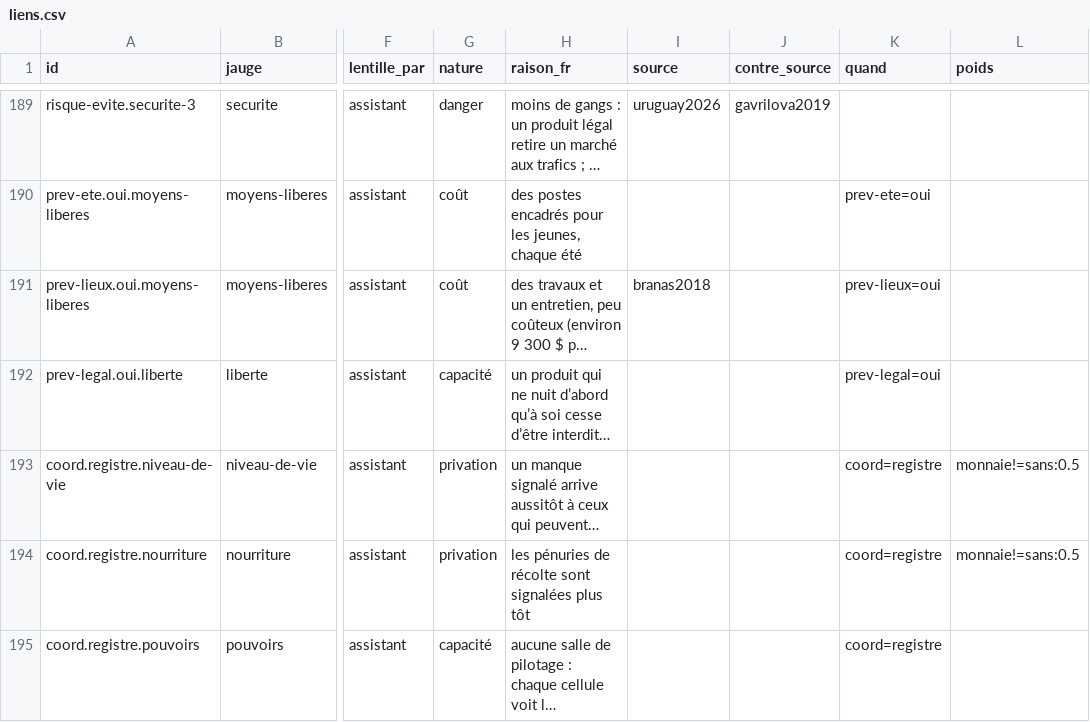
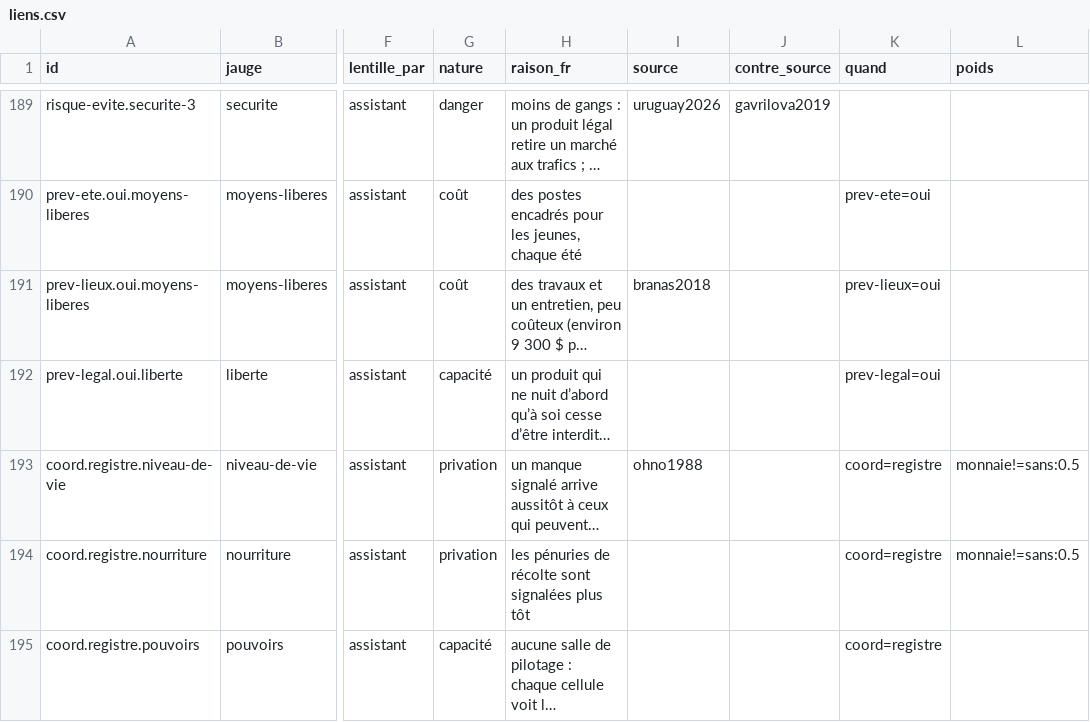
Before and after one commit to labo-de-la-bande/labo-de-la-bande.github.io, a CSV file: data/liens.csv, drawn as a sheet; only a part is shown, gaps mark what is left out; long unchanged cells end in …; the diff names each change by its address in the sheet, - before the commit and + after, or states it on an @@ line.

```diff
--- a/data/liens.csv
+++ b/data/liens.csv
-I193 (source): (empty)
+I193 (source): ohno1988
```
Also changed, not shown: data/sources.csv, 3 other files.
